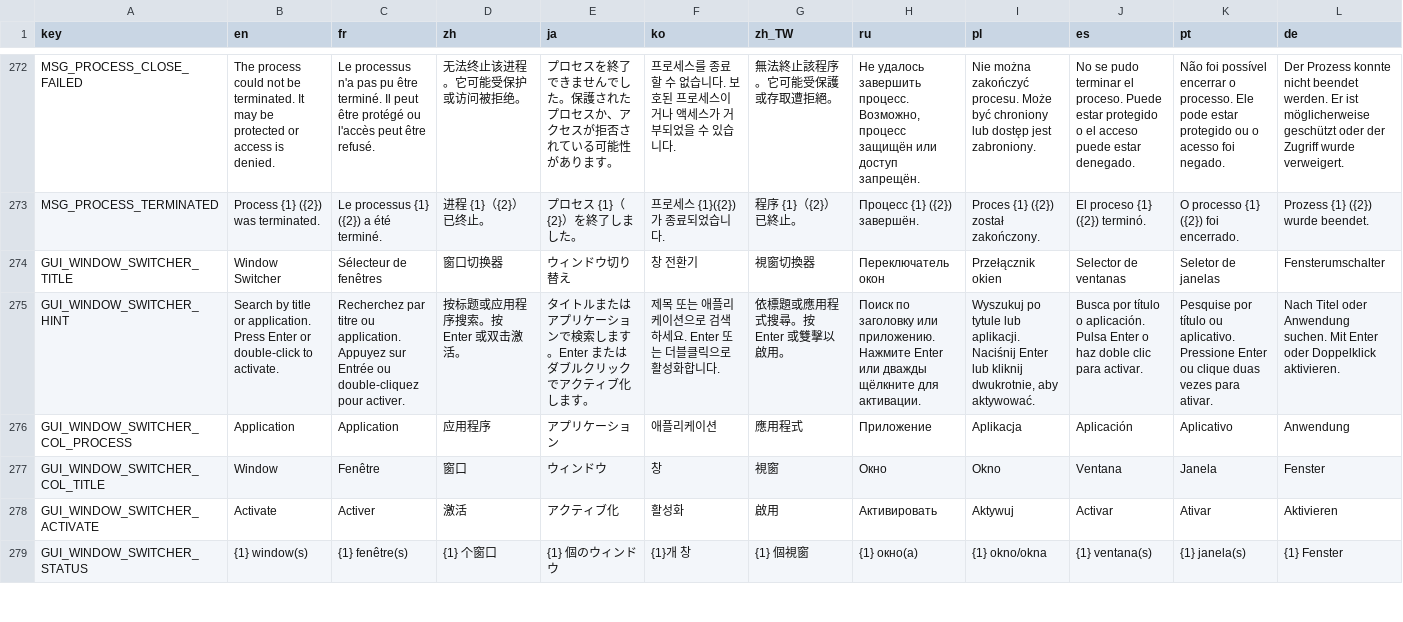
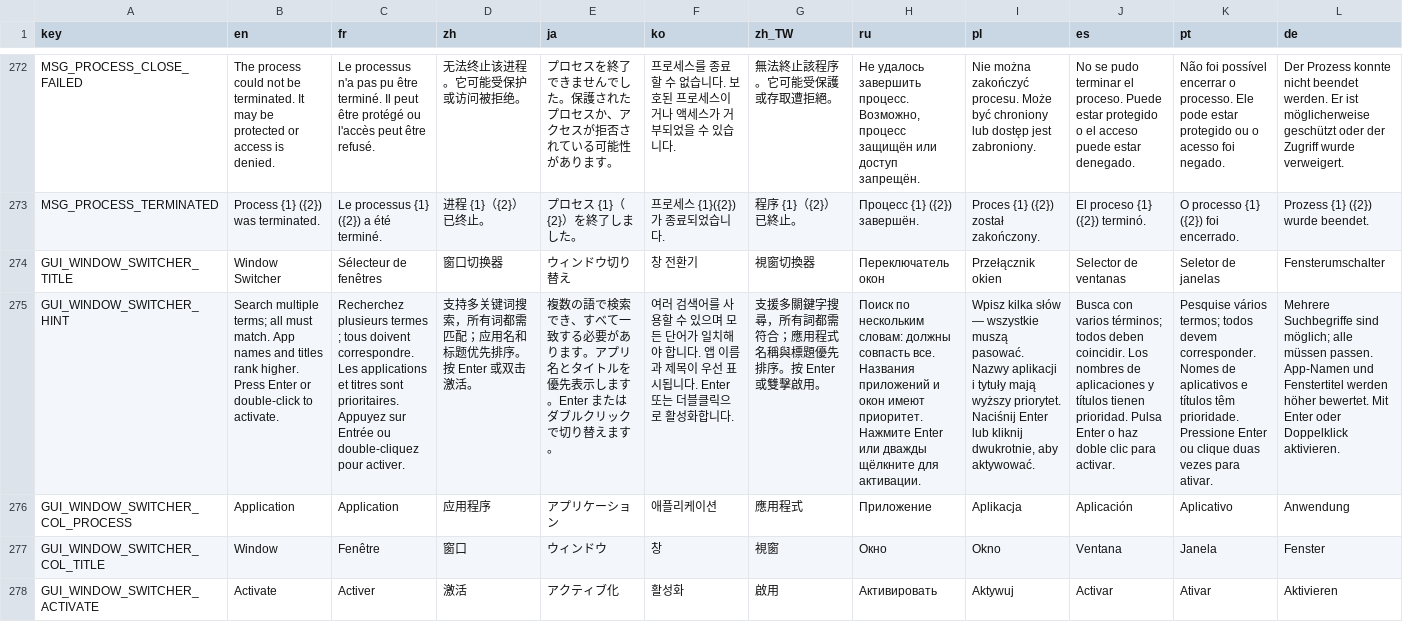
Before and after one commit to CYoJkoY/CapsLock-, a CSV file: lang.csv, drawn as a sheet; only a part is shown, gaps mark what is left out; the shorter side is filled out with more unchanged rows; the diff covers the shown part only; the diff names each change by its address in the sheet, - before the commit and + after, or states it on an @@ line.

Commit message:
feat(window-switcher): add multi-term relevance search (#122)
## Summary

- Support whitespace-separated multi-term searches across application
display names, window titles, and process names.
- Require every term to match while allowing terms to occur in different
fields.
- Rank app-name matches above title matches and process-only matches;
exact/prefix matches boost results within each tier.
- Use an O(n log n) heap sort with original window enumeration order as
the deterministic tie-breaker.
- Preserve the original window order when the search is empty.
- Update the search hint in all 13 locales and document the behavior in
README.

## Scope

Implements #121. Window activation, keyboard navigation, icon handling,
and per-row close actions are intended to remain unchanged. No external
dependencies or separate test suite.

## Validation

- Existing GitHub Actions checks passed on exact HEAD
`fc16c680de6474b703ced5f40822a69a00ceb9ce`:
https://github.com/CYoJkoY/CapsLock-/actions/runs/38401218328
- Checked all 532 `lang.csv` rows: 14 columns (key + 13 locales).
- Full diff reviewed: only `UI/WindowSwitcherGui.ahk`, `lang.csv`, and
`README.md` changed.
- Manual Windows GUI validation remains outstanding for real-world
search, activation, and per-row close behavior.

Closes #121

```diff
--- a/lang.csv
+++ b/lang.csv
-B275 (en): Search by title or application. Press Enter…
+B275 (en): Search multiple terms; all must match. App names and titles rank higher. Press Enter…
-C275 (fr): Recherchez par titre ou application. Appuyez sur…
+C275 (fr): Recherchez plusieurs termes ; tous doivent correspondre. Les applications et titres sont prioritaires. Appuyez sur…
-D275 (zh): 按标题或应用程序搜索。按 Enter 或双击激活。
+D275 (zh): 支持多关键词搜索，所有词都需匹配；应用名和标题优先排序。按 Enter 或双击激活。
-E275 (ja): タイトルまたはアプリケーションで検索します。Enter またはダブルクリックでアクティブ化します。
+E275 (ja): 複数の語で検索でき、すべて一致する必要があります。アプリ名とタイトルを優先表示します。Enter またはダブルクリックで切り替えます。
-F275 (ko): 제목 또는 애플리케이션으로 검색하세요. Enter 또는…
+F275 (ko): 여러 검색어를 사용할 수 있으며 모든 단어가 일치해야 합니다. 앱 이름과 제목이 우선 표시됩니다. Enter 또는…
-G275 (zh_TW): 依標題或應用程式搜尋。按 Enter 或雙擊以啟用。
+G275 (zh_TW): 支援多關鍵字搜尋，所有詞都需符合；應用程式名稱與標題優先排序。按 Enter 或雙擊啟用。
-H275 (ru): Поиск по заголовку или приложению. Нажмите Enter…
+H275 (ru): Поиск по нескольким словам: должны совпасть все. Названия приложений и окон имеют приоритет. Нажмите Enter…
-I275 (pl): Wyszukuj po tytule lub aplikacji. Naciśnij Enter…
+I275 (pl): Wpisz kilka słów — wszystkie muszą pasować. Nazwy aplikacji i tytuły mają wyższy priorytet. Naciśnij Enter…
-J275 (es): Busca por título o aplicación. Pulsa Enter…
+J275 (es): Busca con varios términos; todos deben coincidir. Los nombres de aplicaciones y títulos tienen prioridad. Pulsa Enter…
-K275 (pt): Pesquise por título ou aplicativo. Pressione Enter…
+K275 (pt): Pesquise vários termos; todos devem corresponder. Nomes de aplicativos e títulos têm prioridade. Pressione Enter…
-L275 (de): Nach Titel oder Anwendung suchen. Mit Enter…
+L275 (de): Mehrere Suchbegriffe sind möglich; alle müssen passen. App-Namen und Fenstertitel werden höher bewertet. Mit Enter…
```
Also changed, not shown: 2 edited cells elsewhere in this file, 2 other files.
